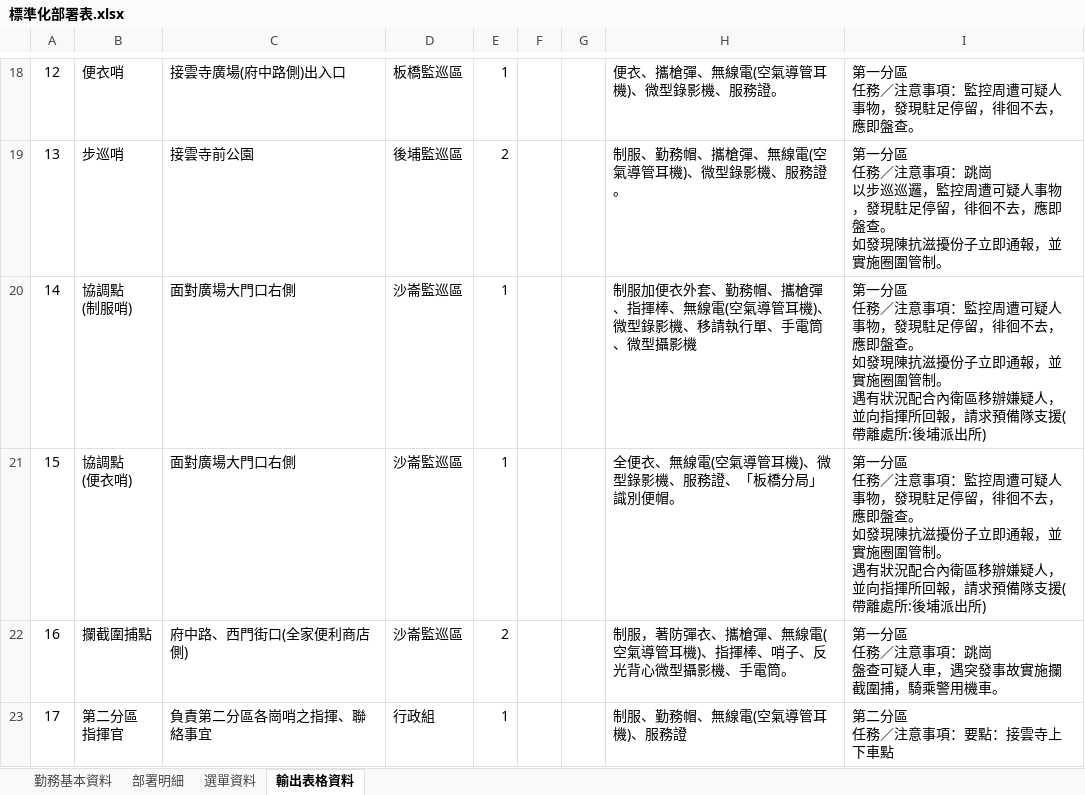
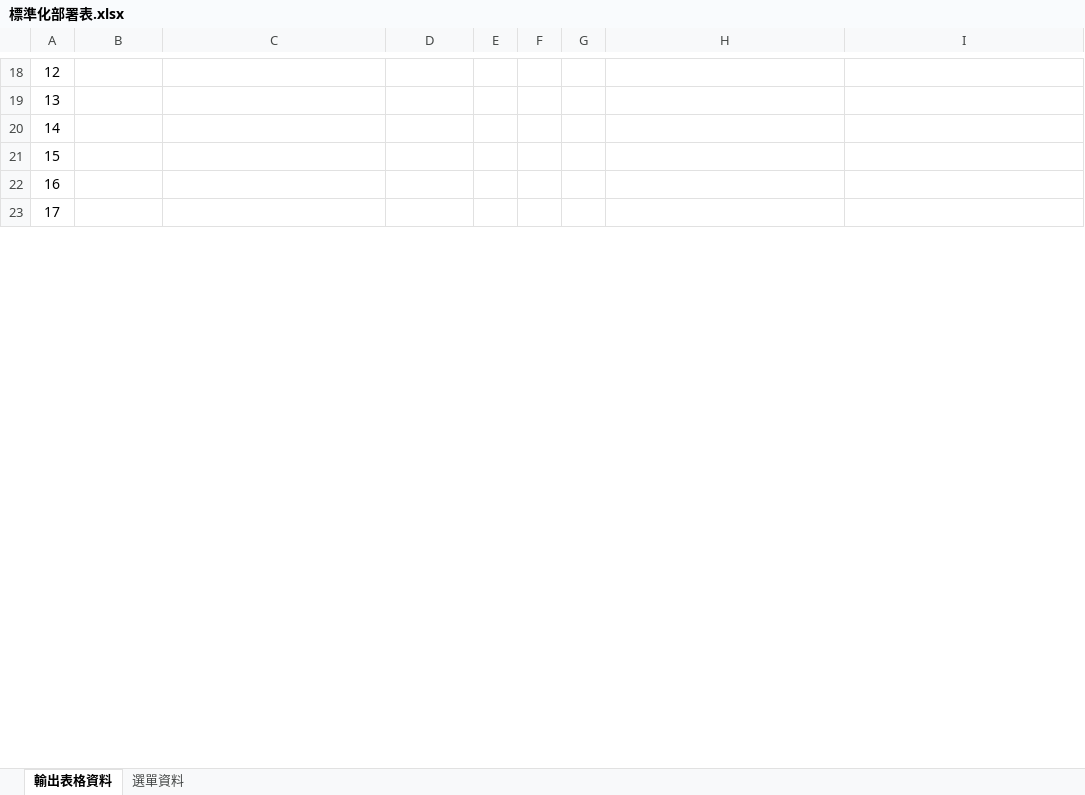
Before and after one commit to jhuzu/duty-grid, an Excel workbook: 標準化部署表.xlsx, sheet 輸出表格資料, drawn as a sheet; only a part is shown, gaps mark what is left out; values as stored, in another font and other column widths than the file's, no borders; ↵ is a line break in a cell; the diff covers the shown part only; the diff names each change by its address in the sheet, - before the commit and + after, or states it on an @@ line.

```diff
--- a/標準化部署表.xlsx (sheet 輸出表格資料)
+++ b/標準化部署表.xlsx (sheet 輸出表格資料)
-sheet tab: 勤務基本資料
-sheet tab: 部署明細
@@ sheet tab order changed: 輸出表格資料 | 選單資料 @@
-B18: 便衣哨
+B18: (empty)
-C18: 接雲寺廣場(府中路側)出入口
+C18: (empty)
-D18: 板橋監巡區
+D18: (empty)
-E18: 1
+E18: (empty)
-H18: 便衣、攜槍彈、無線電(空氣導管耳機)、微型錄影機、服務證。
+H18: (empty)
-I18: 第一分區 ↵ 任務／注意事項：監控周遭可疑人事物，發現駐足停留，徘徊不去，應即盤查。
+I18: (empty)
-B19: 步巡哨
+B19: (empty)
-C19: 接雲寺前公園
+C19: (empty)
-D19: 後埔監巡區
+D19: (empty)
-E19: 2
+E19: (empty)
-H19: 制服、勤務帽、攜槍彈、無線電(空氣導管耳機)、微型錄影機、服務證。
+H19: (empty)
-I19: 第一分區 ↵ 任務／注意事項：跳崗 ↵ 以步巡巡邏，監控周遭可疑人事物，發現駐足停留，徘徊不去，應即盤查。 ↵ 如發現陳抗滋擾份子立即通報，並實施圈圍管制。
+I19: (empty)
-B20: 協調點 ↵ (制服哨)
+B20: (empty)
-C20:C21: 面對廣場大門口右側
+C20:C21: (empty)
-D20:D22: 沙崙監巡區
+D20:D22: (empty)
-E20:E21: 1
+E20:E21: (empty)
-H20: 制服加便衣外套、勤務帽、攜槍彈、指揮棒、無線電(空氣導管耳機)、微型錄影機、移請執行單、手電筒、微型攝影機
+H20: (empty)
-I20:I21: 第一分區 ↵ 任務／注意事項：監控周遭可疑人事物，發現駐足停留，徘徊不去，應即盤查。 ↵ 如發現陳抗滋擾份子立即通報，並實施圈圍管制。 ↵ 遇有狀況配合內衛區移辦嫌疑人，並向指揮所回報，請求預備隊支援(帶離處所:後埔派出所)
+I20:I21: (empty)
-B21: 協調點 ↵ (便衣哨)
+B21: (empty)
-H21: 全便衣、無線電(空氣導管耳機)、微型錄影機、服務證、「板橋分局」識別便帽。
+H21: (empty)
-B22: 攔截圍捕點
+B22: (empty)
-C22: 府中路、西門街口(全家便利商店側)
+C22: (empty)
-E22: 2
+E22: (empty)
-H22: 制服，著防彈衣、攜槍彈、無線電(空氣導管耳機)、指揮棒、哨子、反光背心微型攝影機、手電筒。
+H22: (empty)
-I22: 第一分區 ↵ 任務／注意事項：跳崗 ↵ 盤查可疑人車，遇突發事故實施攔截圍捕，騎乘警用機車。
+I22: (empty)
-B23: 第二分區 ↵ 指揮官
+B23: (empty)
-C23: 負責第二分區各崗哨之指揮、聯絡事宜
+C23: (empty)
-D23: 行政組
+D23: (empty)
-E23: 1
+E23: (empty)
-H23: 制服、勤務帽、無線電(空氣導管耳機)、服務證
+H23: (empty)
-I23: 第二分區 ↵ 任務／注意事項：要點：接雲寺上下車點
+I23: (empty)
```
Also changed, not shown: 171 edited cells elsewhere in this sheet, sheet 選單資料, 18 other files.
